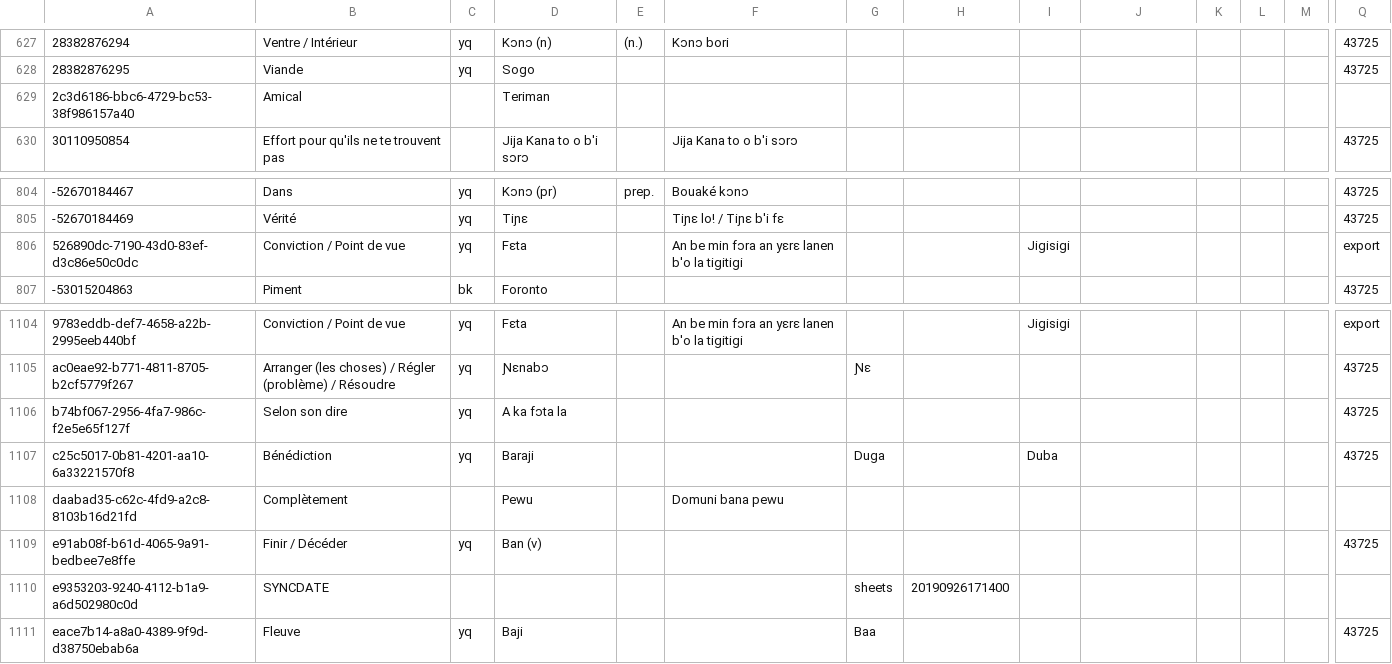
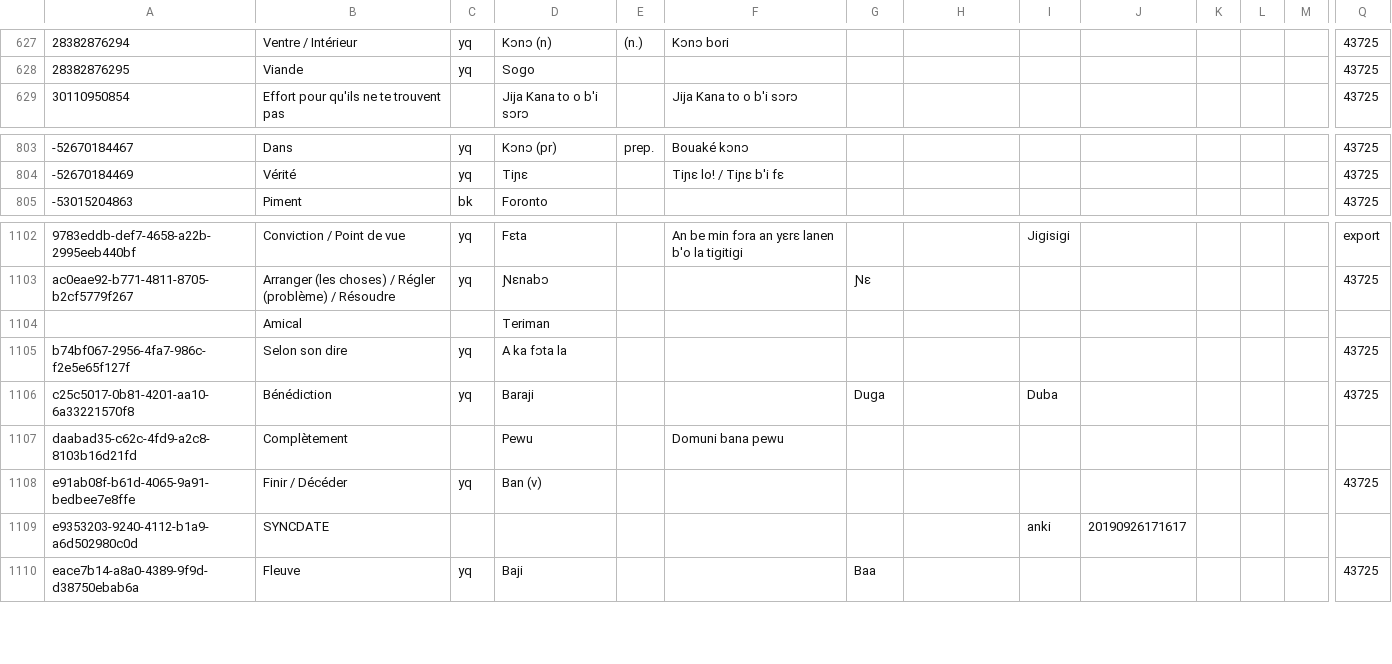
Before and after one commit to boydkelly/blog, a TSV file: static/download/Master-VOCAB.tsv, drawn as a sheet; only a part is shown, gaps mark what is left out; removed rows and columns are numbered as before the commit, all else as after; rows hold the shown columns only; the diff names each change by its address in the sheet, - before the commit and + after, or states it on an @@ line.

Commit message:
anki updates by script

```diff
--- a/static/download/Master-VOCAB.tsv
+++ b/static/download/Master-VOCAB.tsv
-row 629: 2c3d6186-bbc6-4729-bc53-38f986157a40 | Amical |  | Teriman
-row 806: 526890dc-7190-43d0-83ef-d3c86e50c0dc | Conviction / Point de vue | yq | Fɛta |  | An be min fɔra an yɛrɛ lanen b'o la tigitigi |  |  | Jigisigi |  |  |  |  | export
+row 1104:  | Amical |  | Teriman
-G1109: sheets
+G1109: (empty)
-H1109: 20190926171400
+H1109: (empty)
-I1109: (empty)
+I1109: anki
-J1109: (empty)
+J1109: 20190926171617
```
